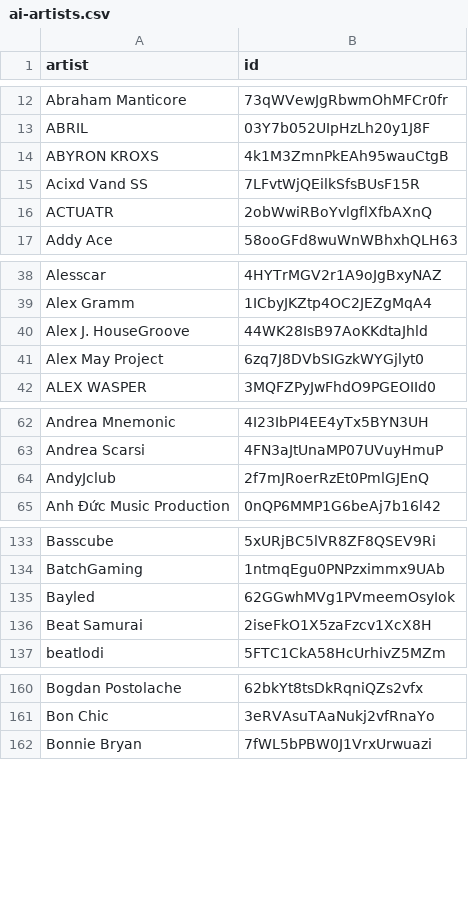
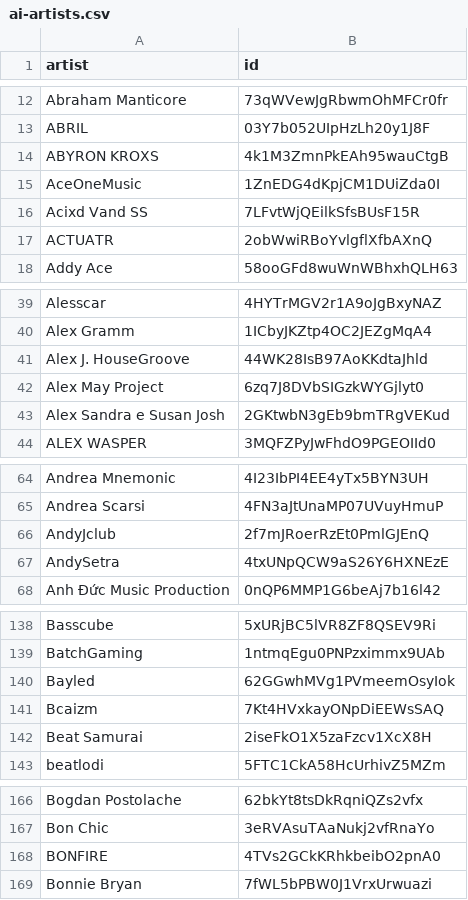
Before and after one commit to gounetmusic/loved-music-ai-artists, a CSV file: ai-artists.csv, drawn as a sheet; only a part is shown, gaps mark what is left out; the diff covers the shown part only.

```diff
--- a/ai-artists.csv
+++ b/ai-artists.csv
@@ -14,2 +14,3 @@ ABRIL,03Y7b052UIpHzLh20y1J8F
 ABYRON KROXS,4k1M3ZmnPkEAh95wauCtgB
+AceOneMusic,1ZnEDG4dKpjCM1DUiZda0I
 Acixd Vand SS,7LFvtWjQEilkSfsBUsF15R
@@ -41,2 +42,3 @@ Alex J. HouseGroove,44WK28IsB97AoKKdtaJhld
 Alex May Project,6zq7J8DVbSIGzkWYGjlyt0
+Alex Sandra e Susan Josh,2GKtwbN3gEb9bmTRgVEKud
 ALEX WASPER,3MQFZPyJwFhdO9PGEOIId0
@@ -64,2 +66,3 @@ Andrea Scarsi,4FN3aJtUnaMP07UVuyHmuP
 AndyJclub,2f7mJRoerRzEt0PmlGJEnQ
+AndySetra,4txUNpQCW9aS26Y6HXNEzE
 Anh Đức Music Production,0nQP6MMP1G6beAj7b16l42
@@ -135,2 +140,3 @@ BatchGaming,1ntmqEgu0PNPzximmx9UAb
 Bayled,62GGwhMVg1PVmeemOsyIok
+Bcaizm,7Kt4HVxkayONpDiEEWsSAQ
 Beat Samurai,2iseFkO1X5zaFzcv1XcX8H
@@ -161,2 +167,3 @@ Bogdan Postolache,62bkYt8tsDkRqniQZs2vfx
 Bon Chic,3eRVAsuTAaNukj2vfRnaYo
+BONFIRE,4TVs2GCkKRhkbeibO2pnA0
 Bonnie Bryan,7fWL5bPBW0J1VrxUrwuazi
```
Also changed, not shown: 46 added rows elsewhere in this file, 2 other files.
